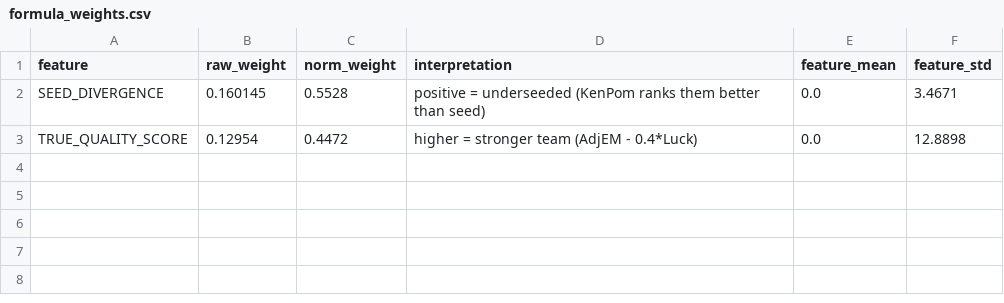
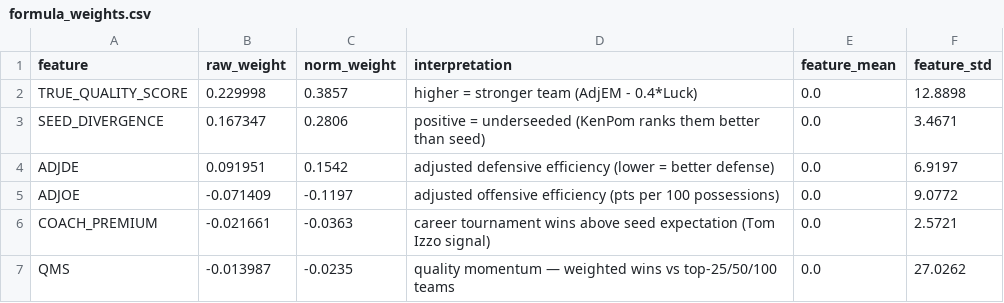
Before and after one commit to Varkot-dev/MarchMadness2026, a CSV file: data/processed/formula_weights.csv, drawn as a sheet.

```diff
--- a/data/processed/formula_weights.csv
+++ b/data/processed/formula_weights.csv
@@ -1,3 +1,7 @@
 feature,raw_weight,norm_weight,interpretation,feature_mean,feature_std
-SEED_DIVERGENCE,0.160145,0.5528,positive = underseeded (KenPom ranks them better than seed),0.0,3.4671
-TRUE_QUALITY_SCORE,0.12954,0.4472,higher = stronger team (AdjEM - 0.4*Luck),0.0,12.8898
+TRUE_QUALITY_SCORE,0.229998,0.3857,higher = stronger team (AdjEM - 0.4*Luck),0.0,12.8898
+SEED_DIVERGENCE,0.167347,0.2806,positive = underseeded (KenPom ranks them better than seed),0.0,3.4671
+ADJDE,0.091951,0.1542,adjusted defensive efficiency (lower = better defense),0.0,6.9197
+ADJOE,-0.071409,-0.1197,adjusted offensive efficiency (pts per 100 possessions),0.0,9.0772
+COACH_PREMIUM,-0.021661,-0.0363,career tournament wins above seed expectation (Tom Izzo signal),0.0,2.5721
+QMS,-0.013987,-0.0235,quality momentum — weighted wins vs top-25/50/100 teams,0.0,27.0262
```
Also changed, not shown: data/processed/formula_backtest_summary.csv, data/processed/predicted_bracket_2022.csv, 6 other files.
